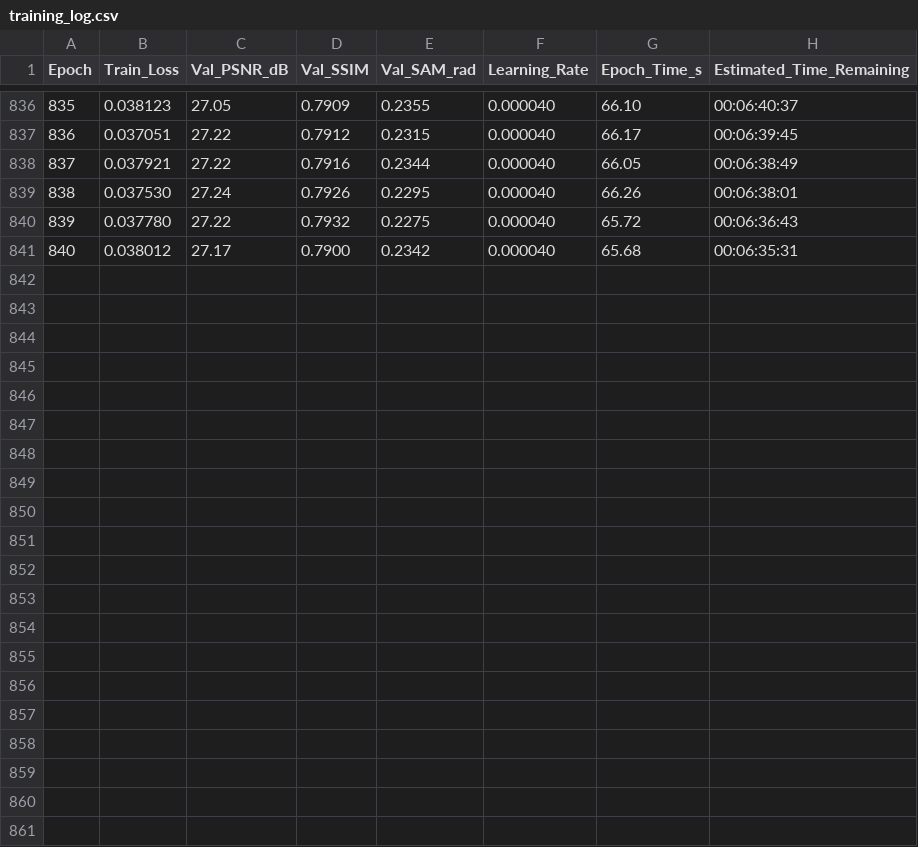
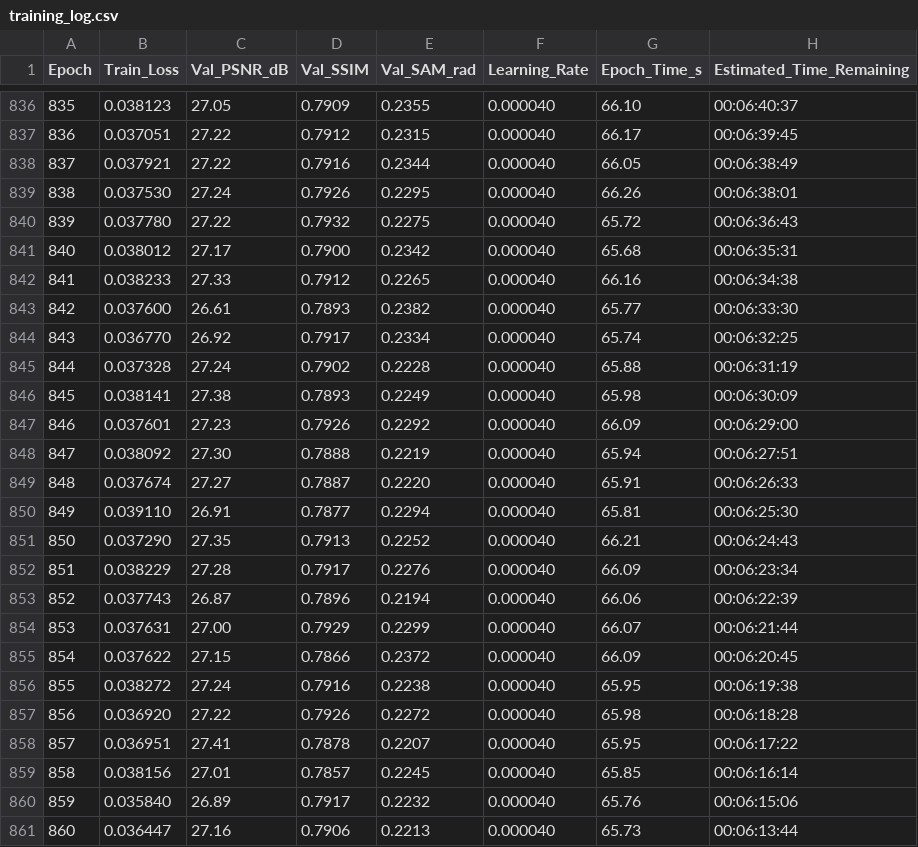
Before and after one commit to GustavoVera17/Recreating-Dual-camera-snapshot-hyperspectral-imaging-system, a CSV file: results/training_log.csv, drawn as a sheet; only a part is shown, gaps mark what is left out.

Commit message:
Auto-sync: Training metrics & dashboards at epoch 860

```diff
--- a/results/training_log.csv
+++ b/results/training_log.csv
@@ -841 +841,21 @@ Epoch,Train_Loss,Val_PSNR_dB,Val_SSIM,Val_SAM_rad,Learning_Rate,Epoch_Time_s,Est
 840,0.038012,27.17,0.7900,0.2342,0.000040,65.68,00:06:35:31
+841,0.038233,27.33,0.7912,0.2265,0.000040,66.16,00:06:34:38
+842,0.037600,26.61,0.7893,0.2382,0.000040,65.77,00:06:33:30
+843,0.036770,26.92,0.7917,0.2334,0.000040,65.74,00:06:32:25
+844,0.037328,27.24,0.7902,0.2228,0.000040,65.88,00:06:31:19
+845,0.038141,27.38,0.7893,0.2249,0.000040,65.98,00:06:30:09
+846,0.037601,27.23,0.7926,0.2292,0.000040,66.09,00:06:29:00
+847,0.038092,27.30,0.7888,0.2219,0.000040,65.94,00:06:27:51
+848,0.037674,27.27,0.7887,0.2220,0.000040,65.91,00:06:26:33
+849,0.039110,26.91,0.7877,0.2294,0.000040,65.81,00:06:25:30
+850,0.037290,27.35,0.7913,0.2252,0.000040,66.21,00:06:24:43
+851,0.038229,27.28,0.7917,0.2276,0.000040,66.09,00:06:23:34
+852,0.037743,26.87,0.7896,0.2194,0.000040,66.06,00:06:22:39
+853,0.037631,27.00,0.7929,0.2299,0.000040,66.07,00:06:21:44
+854,0.037622,27.15,0.7866,0.2372,0.000040,66.09,00:06:20:45
+855,0.038272,27.24,0.7916,0.2238,0.000040,65.95,00:06:19:38
+856,0.036920,27.22,0.7926,0.2272,0.000040,65.98,00:06:18:28
+857,0.036951,27.41,0.7878,0.2207,0.000040,65.95,00:06:17:22
+858,0.038156,27.01,0.7857,0.2245,0.000040,65.85,00:06:16:14
+859,0.035840,26.89,0.7917,0.2232,0.000040,65.76,00:06:15:06
+860,0.036447,27.16,0.7906,0.2213,0.000040,65.73,00:06:13:44
```
Also changed, not shown: 1 other file.
